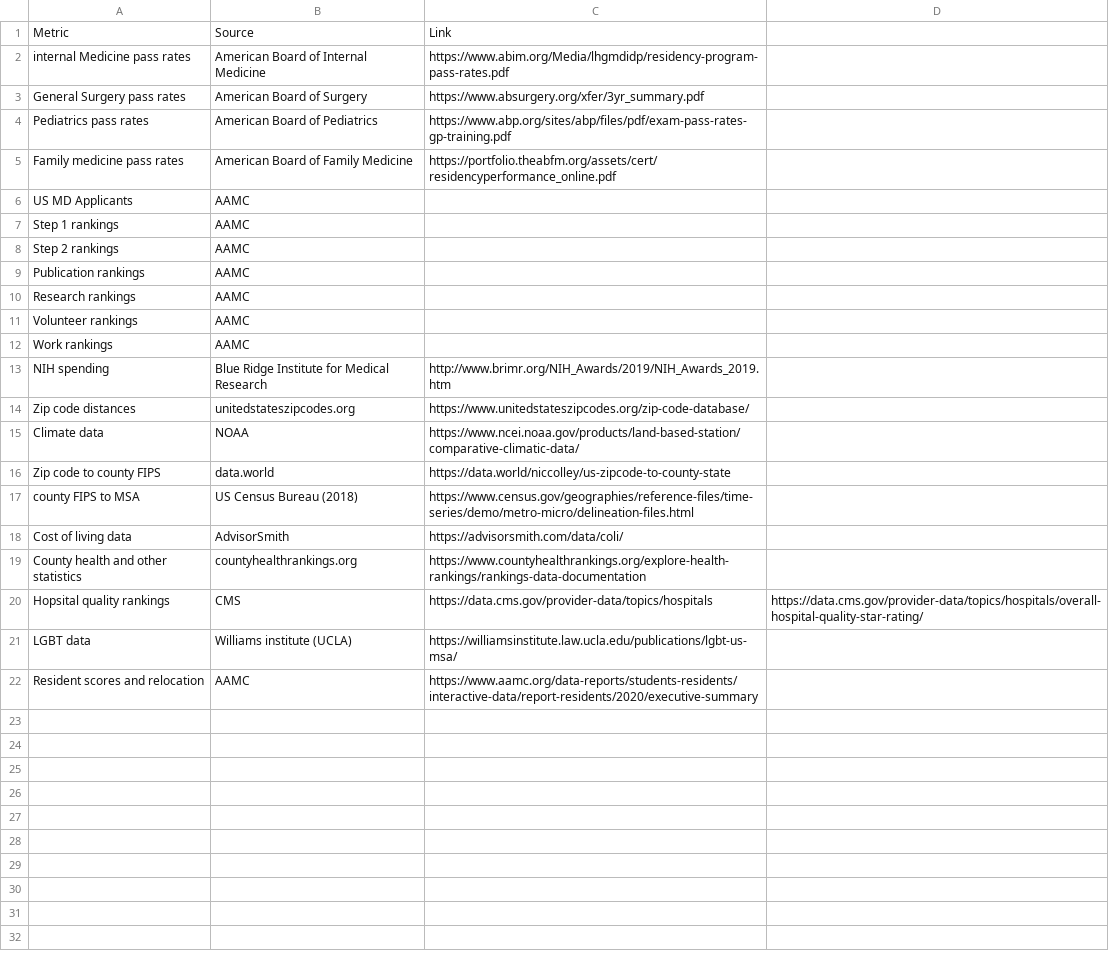
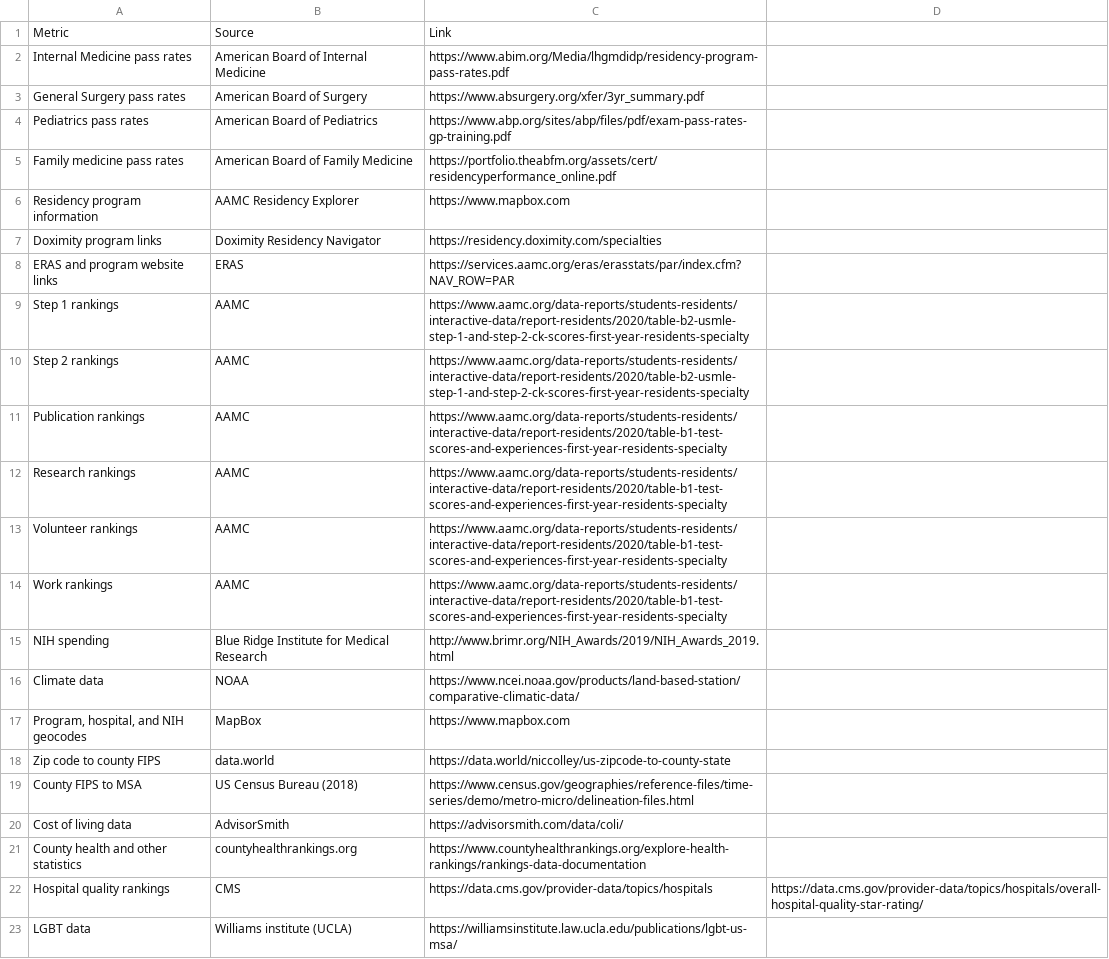
Before and after one commit to homebase3/nycdsa_final_project, a CSV file: data/bibliography.csv, drawn as a sheet.

Commit message:
Update bibliography and create new object files to help with FAQ.

```diff
--- a/data/bibliography.csv
+++ b/data/bibliography.csv
@@ -1,3 +1,3 @@
 Metric,Source,Link
-internal Medicine pass rates,American Board of Internal Medicine,https://www.abim.org/Media/lhgmdidp/residency-program-pass-rates.pdf
+Internal Medicine pass rates,American Board of Internal Medicine,https://www.abim.org/Media/lhgmdidp/residency-program-pass-rates.pdf
 General Surgery pass rates,American Board of Surgery,https://www.absurgery.org/xfer/3yr_summary.pdf
@@ -5,18 +5,19 @@ Pediatrics pass rates,American Board of Pediatrics,https://www.abp.org/sites/abp
 Family medicine pass rates,American Board of Family Medicine,https://portfolio.theabfm.org/assets/cert/residencyperformance_online.pdf
-US MD Applicants,AAMC,
-Step 1 rankings,AAMC,
-Step 2 rankings,AAMC,
-Publication rankings,AAMC,
-Research rankings,AAMC,
-Volunteer rankings,AAMC,
-Work rankings,AAMC,
-NIH spending, Blue Ridge Institute for Medical Research,http://www.brimr.org/NIH_Awards/2019/NIH_Awards_2019.htm
-Zip code distances, unitedstateszipcodes.org, https://www.unitedstateszipcodes.org/zip-code-database/
+Residency program information,AAMC Residency Explorer, https://www.mapbox.com
+Doximity program links, Doximity Residency Navigator, https://residency.doximity.com/specialties
+ERAS and program website links, ERAS, https://services.aamc.org/eras/erasstats/par/index.cfm?NAV_ROW=PAR
+Step 1 rankings,AAMC,https://www.aamc.org/data-reports/students-residents/interactive-data/report-residents/2020/table-b2-usmle-step-1-and-step-2-ck-scores-first-year-residents-specialty
+Step 2 rankings,AAMC,https://www.aamc.org/data-reports/students-residents/interactive-data/report-residents/2020/table-b2-usmle-step-1-and-step-2-ck-scores-first-year-residents-specialty
+Publication rankings,AAMC, https://www.aamc.org/data-reports/students-residents/interactive-data/report-residents/2020/table-b1-test-scores-and-experiences-first-year-residents-specialty
+Research rankings,AAMC, https://www.aamc.org/data-reports/students-residents/interactive-data/report-residents/2020/table-b1-test-scores-and-experiences-first-year-residents-specialty
+Volunteer rankings,AAMC,https://www.aamc.org/data-reports/students-residents/interactive-data/report-residents/2020/table-b1-test-scores-and-experiences-first-year-residents-specialty
+Work rankings,AAMC,https://www.aamc.org/data-reports/students-residents/interactive-data/report-residents/2020/table-b1-test-scores-and-experiences-first-year-residents-specialty
+NIH spending, Blue Ridge Institute for Medical Research,http://www.brimr.org/NIH_Awards/2019/NIH_Awards_2019.html
 Climate data, NOAA, https://www.ncei.noaa.gov/products/land-based-station/comparative-climatic-data/
+"Program, hospital, and NIH geocodes", MapBox, https://www.mapbox.com
 Zip code to county FIPS, data.world, https://data.world/niccolley/us-zipcode-to-county-state
-county FIPS to MSA, US Census Bureau (2018), https://www.census.gov/geographies/reference-files/time-series/demo/metro-micro/delineation-files.html
+County FIPS to MSA, US Census Bureau (2018), https://www.census.gov/geographies/reference-files/time-series/demo/metro-micro/delineation-files.html
 Cost of living data, AdvisorSmith, https://advisorsmith.com/data/coli/
 County health and other statistics, countyhealthrankings.org, https://www.countyhealthrankings.org/explore-health-rankings/rankings-data-documentation
-Hopsital quality rankings, CMS, https://data.cms.gov/provider-data/topics/hospitals, https://data.cms.gov/provider-data/topics/hospitals/overall-hospital-quality-star-rating/
+Hospital quality rankings, CMS, https://data.cms.gov/provider-data/topics/hospitals, https://data.cms.gov/provider-data/topics/hospitals/overall-hospital-quality-star-rating/
 LGBT data, Williams institute (UCLA), https://williamsinstitute.law.ucla.edu/publications/lgbt-us-msa/
-Resident scores and relocation, AAMC, https://www.aamc.org/data-reports/students-residents/interactive-data/report-residents/2020/executive-summary
```
Also changed, not shown: 7 other files.
